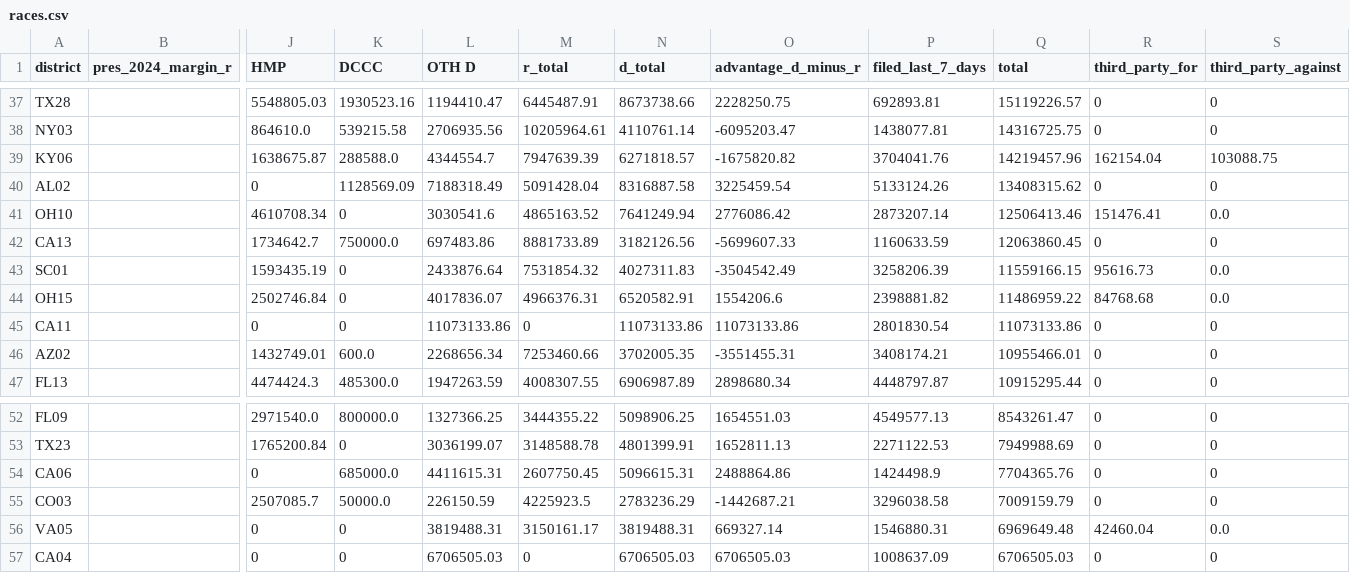
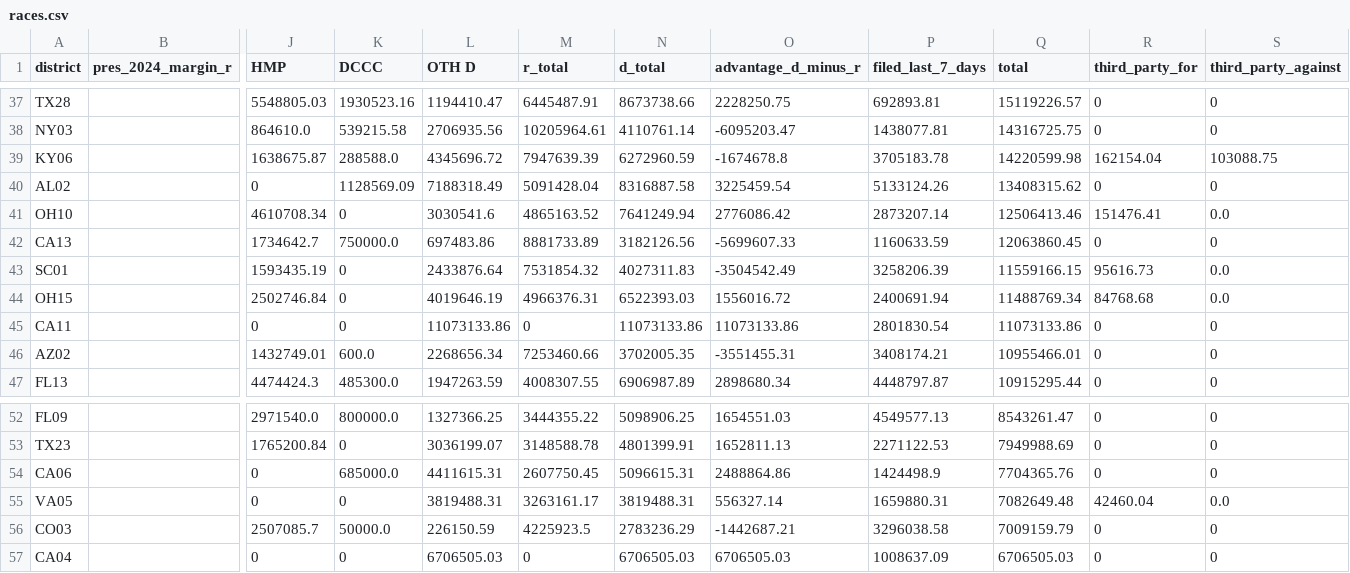
Before and after one commit to ntkutner/house-ie-tracker, a CSV file: docs/races.csv, drawn as a sheet; only a part is shown, gaps mark what is left out; removed rows and columns are numbered as before the commit, all else as after; rows hold the shown columns only; the diff names each change by its address in the sheet, - before the commit and + after, or states it on an @@ line.

```diff
--- a/docs/races.csv
+++ b/docs/races.csv
-L39 (OTH D): 4344554.7
+L39 (OTH D): 4345696.72
-N39 (d_total): 6271818.57
+N39 (d_total): 6272960.59
-O39 (advantage_d_minus_r): -1675820.82
+O39 (advantage_d_minus_r): -1674678.8
-P39 (filed_last_7_days): 3704041.76
+P39 (filed_last_7_days): 3705183.78
-Q39 (total): 14219457.96
+Q39 (total): 14220599.98
-L44 (OTH D): 4017836.07
+L44 (OTH D): 4019646.19
-N44 (d_total): 6520582.91
+N44 (d_total): 6522393.03
-O44 (advantage_d_minus_r): 1554206.6
+O44 (advantage_d_minus_r): 1556016.72
-P44 (filed_last_7_days): 2398881.82
+P44 (filed_last_7_days): 2400691.94
-Q44 (total): 11486959.22
+Q44 (total): 11488769.34
+row 55: VA05 |  | 0 | 0 | 3819488.31 | 3263161.17 | 3819488.31 | 556327.14 | 1659880.31 | 7082649.48 | 42460.04 | 0.0
-row 56: VA05 |  | 0 | 0 | 3819488.31 | 3150161.17 | 3819488.31 | 669327.14 | 1546880.31 | 6969649.48 | 42460.04 | 0.0
```
Also changed, not shown: docs/late_notices.csv, 40 other files.
